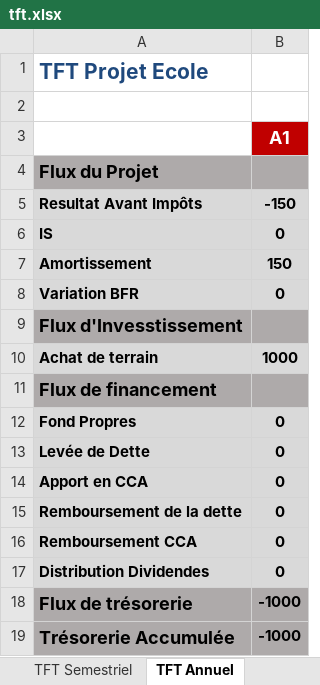
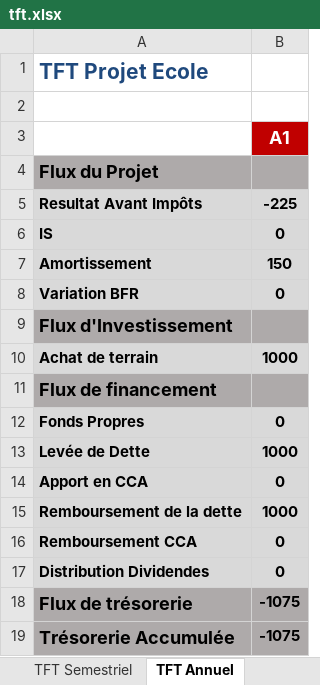
Before and after one commit to theblackhawk2/CFGPlateforme, an Excel workbook: module classe projet/ModulePrincipal/tft.xlsx, sheet TFT Annuel, drawn as a sheet; values as stored, in another font and other column widths than the file's, no borders; the diff names each change by its address in the sheet, - before the commit and + after, or states it on an @@ line.

```diff
--- a/module classe projet/ModulePrincipal/tft.xlsx (sheet TFT Annuel)
+++ b/module classe projet/ModulePrincipal/tft.xlsx (sheet TFT Annuel)
-B5: -150
+B5: -225
-A9: Flux d'Invesstissement
+A9: Flux d'Investissement
-A12: Fond Propres
+A12: Fonds Propres
-B13: 0
+B13: 1000
-B15: 0
+B15: 1000
-B18:B19: -1000
+B18:B19: -1075
```
Also changed, not shown: sheet TFT Mensuel, sheet TFT Trimestriel, sheet TFT Semestriel, module classe projet/ModulePrincipal/CPC.xlsx, module classe projet/ModulePrincipal/Parametres.xlsx, 2 other files.
